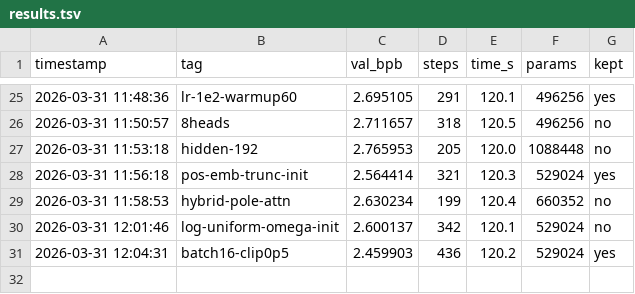
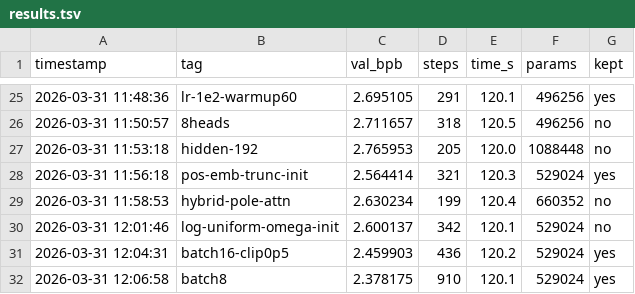
Before and after one commit to zshaked/model_trainer, a TSV file: results.tsv, drawn as a sheet; only a part is shown, gaps mark what is left out; the diff names each change by its address in the sheet, - before the commit and + after, or states it on an @@ line.

```diff
--- a/results.tsv
+++ b/results.tsv
+row 32: 2026-03-31 12:06:58 | batch8 | 2.378175 | 910 | 120.1 | 529024 | yes
```
Also changed, not shown: 1 other file.
